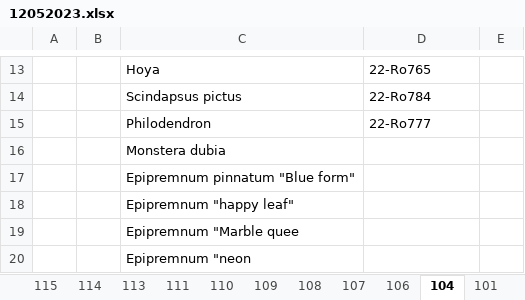
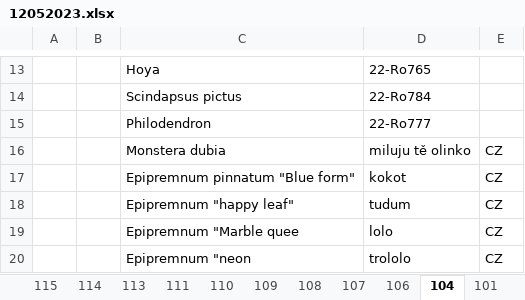
Before and after one commit to shaneomac1337/rostlinolekarske_pasy, an Excel workbook: 12052023.xlsx, sheet 104, drawn as a sheet; only a part is shown, gaps mark what is left out; values as stored, in another font and other column widths than the file's, no borders; removed rows and columns are numbered as before the commit, all else as after; the diff names each change by its address in the sheet, - before the commit and + after, or states it on an @@ line.

```diff
--- a/12052023.xlsx (sheet 104)
+++ b/12052023.xlsx (sheet 104)
-row 16:  |  | Monstera dubia
-row 17:  |  | Epipremnum pinnatum "Blue form"
-row 18:  |  | Epipremnum "happy leaf"
-row 19:  |  | Epipremnum "Marble quee
-row 20:  |  | Epipremnum "neon
+row 16:  |  | Monstera dubia | miluju tě olinko | CZ
+row 17:  |  | Epipremnum pinnatum "Blue form" | kokot | CZ
+row 18:  |  | Epipremnum "happy leaf" | tudum | CZ
+row 19:  |  | Epipremnum "Marble quee | lolo | CZ
+row 20:  |  | Epipremnum "neon | trololo | CZ
```
Also changed, not shown: sheet 108, sheet 98, sheet 114, sheet 111, sheet 115, sheet 92, 12 more sheets, 2 other files.
